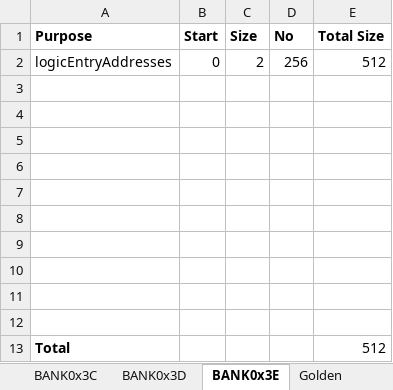
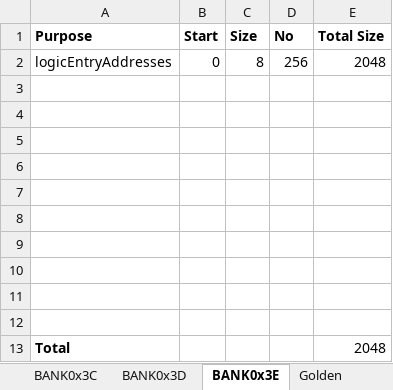
Before and after one commit to wizardmanannan/CX16Agi, an Excel workbook: docs/allocation.xlsx, sheet BANK0x3E, drawn as a sheet; values as stored, in another font and other column widths than the file's, no borders; the diff names each change by its address in the sheet, - before the commit and + after, or states it on an @@ line.

```diff
--- a/docs/allocation.xlsx (sheet BANK0x3E)
+++ b/docs/allocation.xlsx (sheet BANK0x3E)
-C2 (Size): 2
+C2 (Size): 8
-E2 (Total Size): 512
+E2 (Total Size): 2048
-E13 (Total Size): 512
+E13 (Total Size): 2048
```
Also changed, not shown: other sheet tabs, 6 other files.
